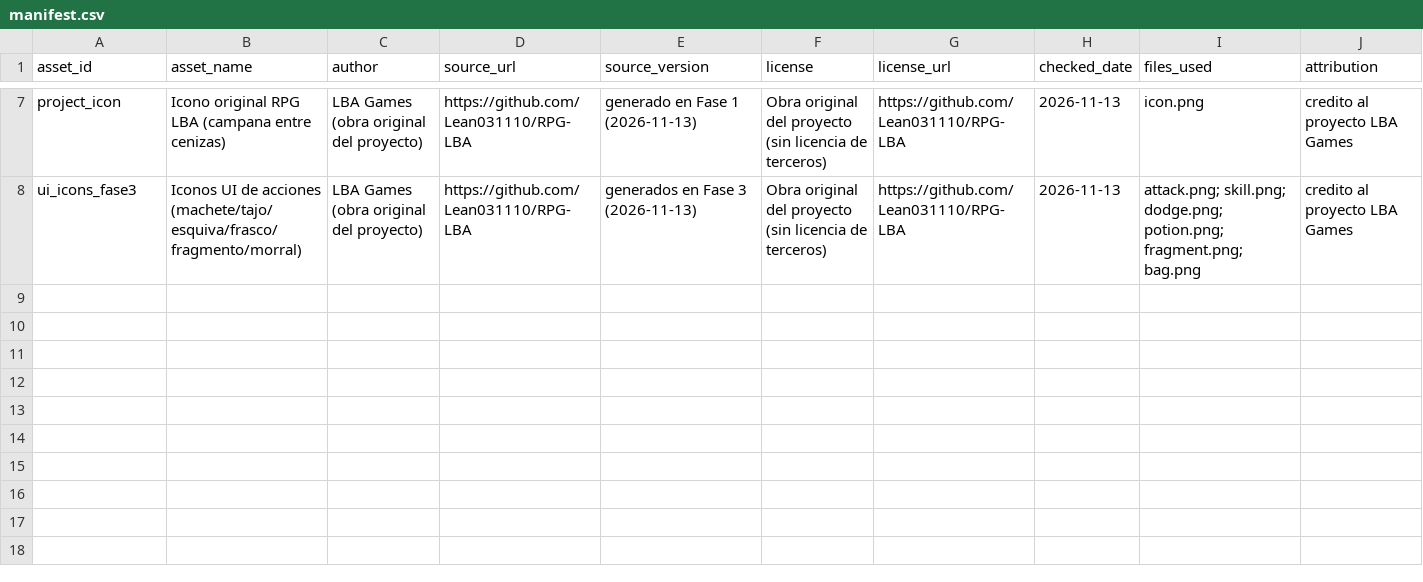
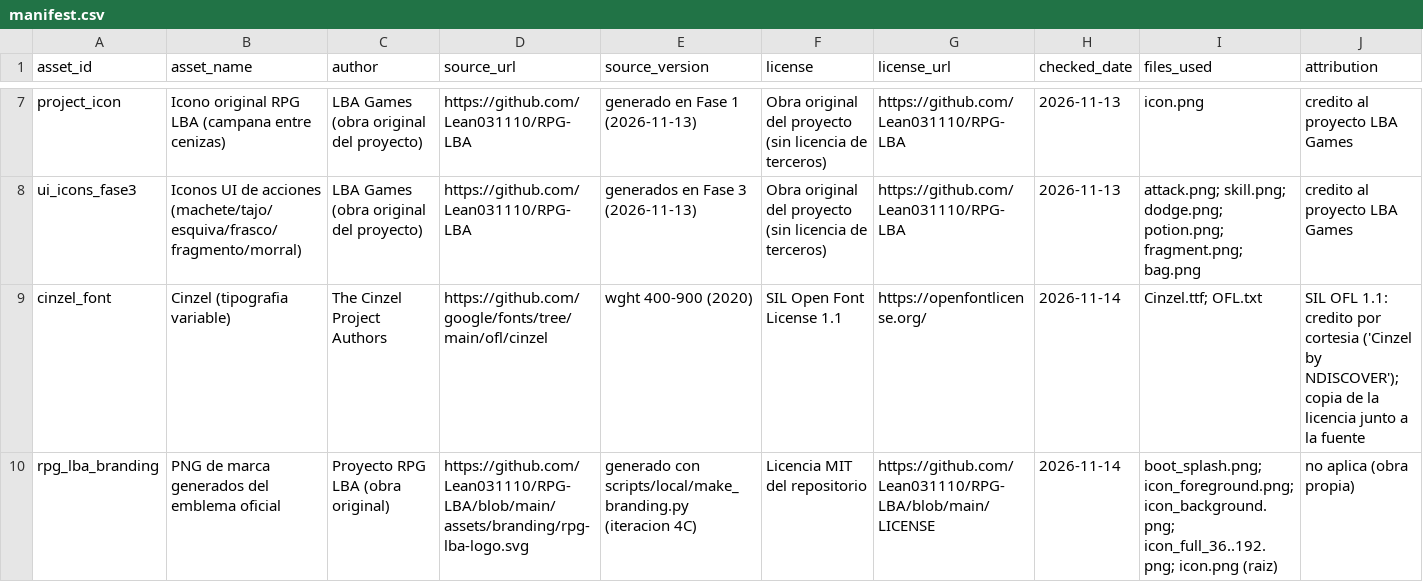
Before and after one commit to Lean031110/RPG-LBA, a CSV file: assets/manifest.csv, drawn as a sheet; only a part is shown, gaps mark what is left out; rows hold the shown columns only; the diff names each change by its address in the sheet, - before the commit and + after, or states it on an @@ line.

Commit message:
fase4c-visual: marca propia en icono Android, boot splash y presentacion
- Iconos launcher heredados (36-192 px) y adaptativos (fg/bg 432 px)
  generados del EMBLEMA OFICIAL con scripts/local/make_branding.py
  (antes: icono generico de Godot; la exportacion no tenia launcher_icons).
- Boot splash del motor con imagen propia y fondo del emblema.
- Tipografia Cinzel (SIL OFL 1.1) para titulos; licencia junto a la fuente
  y entradas en THIRD_PARTY_NOTICES.md + assets/manifest.csv.
- Main scene -> intro_splash.tscn; version 0.1.1 / versionCode 2.

```diff
--- a/assets/manifest.csv
+++ b/assets/manifest.csv
+row 9: cinzel_font | Cinzel (tipografia variable) | The Cinzel Project Authors | https://github.com/google/fonts/tree/main/ofl/cinzel | wght 400-900 (2020) | SIL Open Font License 1.1 | https://openfontlicense.org/ | 2026-11-14 | Cinzel.ttf; OFL.txt | SIL OFL 1.1: credito por cortesia ('Cinzel by NDISCOVER'); copia de la licencia junto a la fuente
+row 10: rpg_lba_branding | PNG de marca generados del emblema oficial | Proyecto RPG LBA (obra original) | https://github.com/Lean031110/RPG-LBA/blob/main/assets/branding/rpg-lba-logo.svg | generado con scripts/local/make_branding.py (iteracion 4C) | Licencia MIT del repositorio | https://github.com/Lean031110/RPG-LBA/blob/main/LICENSE | 2026-11-14 | boot_splash.png; icon_foreground.png; icon_background.png; icon_full_36..192.png; icon.png (raiz) | no aplica (obra propia)
```
Also changed, not shown: 26 other files.
